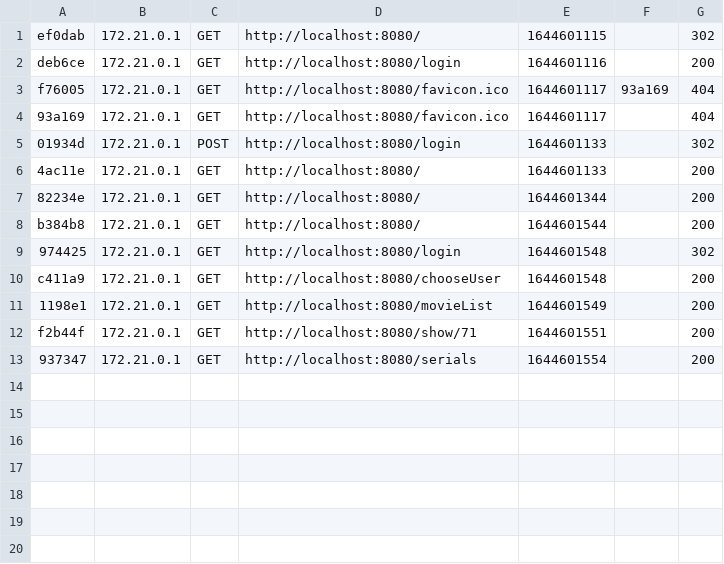
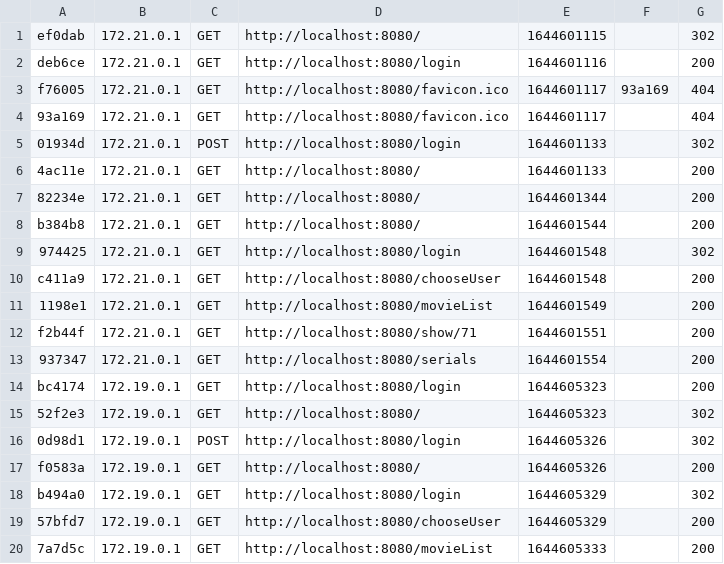
Before and after one commit to Norivo7/NetflixSymfony, a CSV file: app/var/cache/dev/profiler/index.csv, drawn as a sheet.

```diff
--- a/app/var/cache/dev/profiler/index.csv
+++ b/app/var/cache/dev/profiler/index.csv
@@ -13 +13,8 @@ f2b44f,172.21.0.1,GET,http://localhost:8080/show/71,1644601551,,200
 937347,172.21.0.1,GET,http://localhost:8080/serials,1644601554,,200
+bc4174,172.19.0.1,GET,http://localhost:8080/login,1644605323,,200
+52f2e3,172.19.0.1,GET,http://localhost:8080/,1644605323,,302
+0d98d1,172.19.0.1,POST,http://localhost:8080/login,1644605326,,302
+f0583a,172.19.0.1,GET,http://localhost:8080/,1644605326,,200
+b494a0,172.19.0.1,GET,http://localhost:8080/login,1644605329,,302
+57bfd7,172.19.0.1,GET,http://localhost:8080/chooseUser,1644605329,,200
+7a7d5c,172.19.0.1,GET,http://localhost:8080/movieList,1644605333,,200
```
Also changed, not shown: 33 other files.
